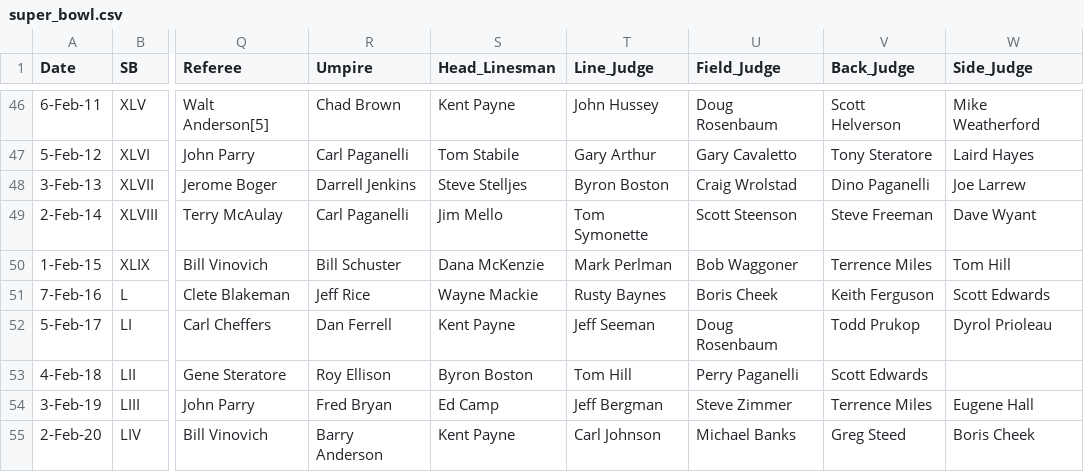
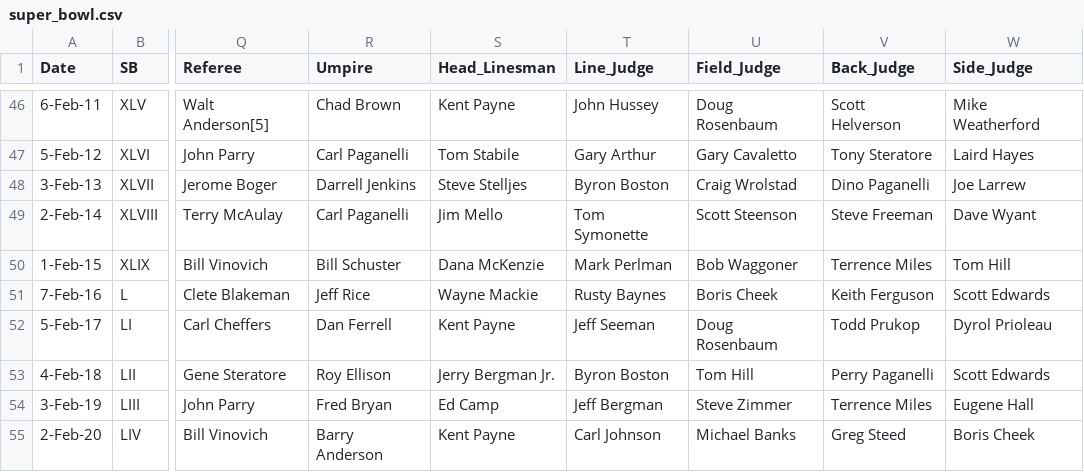
Before and after one commit to rbhakta9121/SP_2022-final-rough, a CSV file: super_bowl.csv, drawn as a sheet; only a part is shown, gaps mark what is left out; the diff names each change by its address in the sheet, - before the commit and + after, or states it on an @@ line.

Commit message:
Update super_bowl.csv

```diff
--- a/super_bowl.csv
+++ b/super_bowl.csv
-S53 (Head_Linesman): Byron Boston
+S53 (Head_Linesman): Jerry Bergman Jr.
-T53 (Line_Judge): Tom Hill
+T53 (Line_Judge): Byron Boston
-U53 (Field_Judge): Perry Paganelli
+U53 (Field_Judge): Tom Hill
-V53 (Back_Judge): Scott Edwards
+V53 (Back_Judge): Perry Paganelli
-W53 (Side_Judge): (empty)
+W53 (Side_Judge): Scott Edwards
```
